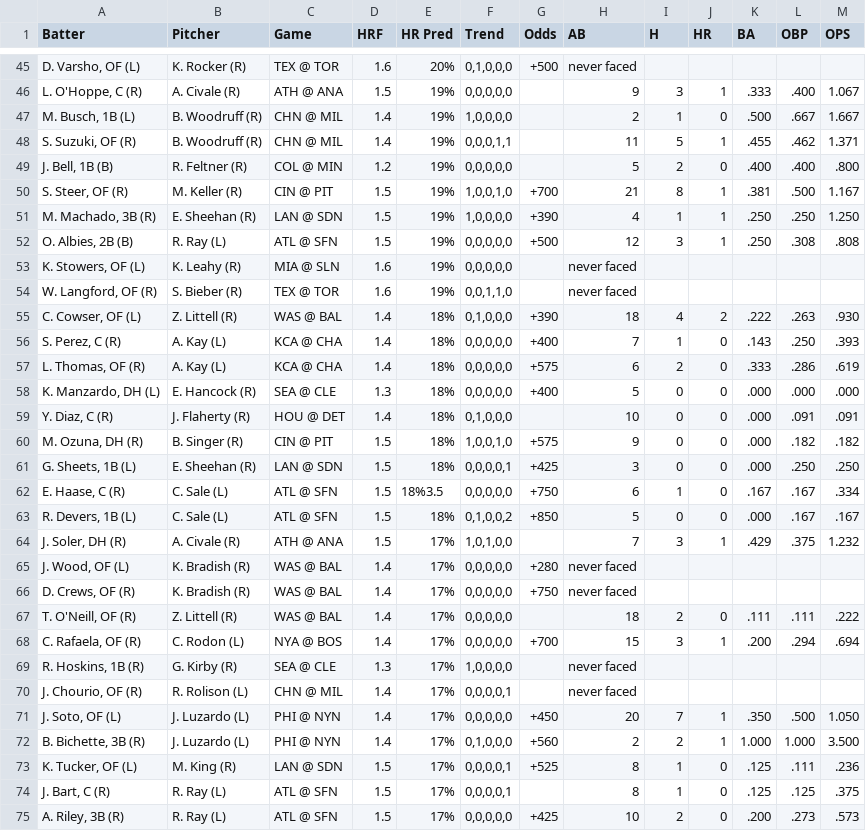
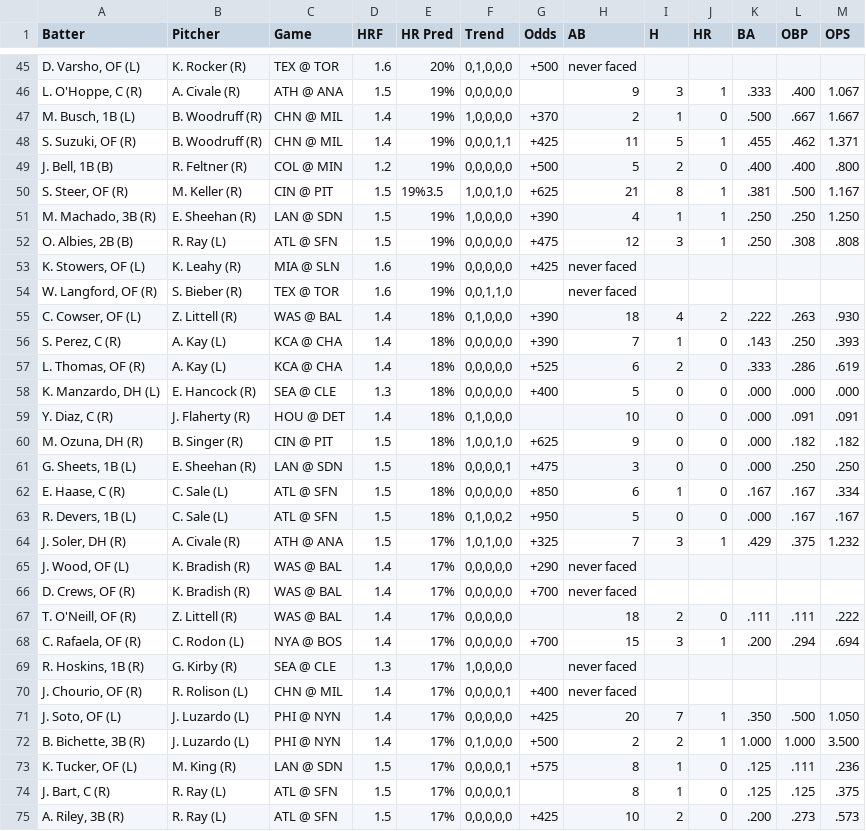
Before and after one commit to lgdsbrand/MLB-Hitters-Hub, a CSV file: backend/hr_pred_full.csv, drawn as a sheet; only a part is shown, gaps mark what is left out; the diff covers the shown part only.

```diff
--- a/backend/hr_pred_full.csv
+++ b/backend/hr_pred_full.csv
@@ -46,22 +46,22 @@ Batter,Pitcher,Game,HRF,HR Pred,Trend,Odds,AB,H,HR,BA,OBP,OPS
 "L. O'Hoppe, C (R)",A. Civale (R),ATH @ ANA,1.5,19%,"0,0,0,0,0",,9,3,1,.333,.400,1.067
-"M. Busch, 1B (L)",B. Woodruff (R),CHN @ MIL,1.4,19%,"1,0,0,0,0",,2,1,0,.500,.667,1.667
-"S. Suzuki, OF (R)",B. Woodruff (R),CHN @ MIL,1.4,19%,"0,0,0,1,1",,11,5,1,.455,.462,1.371
-"J. Bell, 1B (B)",R. Feltner (R),COL @ MIN,1.2,19%,"0,0,0,0,0",,5,2,0,.400,.400,.800
-"S. Steer, OF (R)",M. Keller (R),CIN @ PIT,1.5,19%,"1,0,0,1,0",+700,21,8,1,.381,.500,1.167
+"M. Busch, 1B (L)",B. Woodruff (R),CHN @ MIL,1.4,19%,"1,0,0,0,0",+370,2,1,0,.500,.667,1.667
+"S. Suzuki, OF (R)",B. Woodruff (R),CHN @ MIL,1.4,19%,"0,0,0,1,1",+425,11,5,1,.455,.462,1.371
+"J. Bell, 1B (B)",R. Feltner (R),COL @ MIN,1.2,19%,"0,0,0,0,0",+500,5,2,0,.400,.400,.800
+"S. Steer, OF (R)",M. Keller (R),CIN @ PIT,1.5,19%3.5,"1,0,0,1,0",+625,21,8,1,.381,.500,1.167
 "M. Machado, 3B (R)",E. Sheehan (R),LAN @ SDN,1.5,19%,"1,0,0,0,0",+390,4,1,1,.250,.250,1.250
-"O. Albies, 2B (B)",R. Ray (L),ATL @ SFN,1.5,19%,"0,0,0,0,0",+500,12,3,1,.250,.308,.808
-"K. Stowers, OF (L)",K. Leahy (R),MIA @ SLN,1.6,19%,"0,0,0,0,0",,never faced,,,,,
+"O. Albies, 2B (B)",R. Ray (L),ATL @ SFN,1.5,19%,"0,0,0,0,0",+475,12,3,1,.250,.308,.808
+"K. Stowers, OF (L)",K. Leahy (R),MIA @ SLN,1.6,19%,"0,0,0,0,0",+425,never faced,,,,,
 "W. Langford, OF (R)",S. Bieber (R),TEX @ TOR,1.6,19%,"0,0,1,1,0",,never faced,,,,,
 "C. Cowser, OF (L)",Z. Littell (R),WAS @ BAL,1.4,18%,"0,1,0,0,0",+390,18,4,2,.222,.263,.930
-"S. Perez, C (R)",A. Kay (L),KCA @ CHA,1.4,18%,"0,0,0,0,0",+400,7,1,0,.143,.250,.393
-"L. Thomas, OF (R)",A. Kay (L),KCA @ CHA,1.4,18%,"0,0,0,0,0",+575,6,2,0,.333,.286,.619
+"S. Perez, C (R)",A. Kay (L),KCA @ CHA,1.4,18%,"0,0,0,0,0",+390,7,1,0,.143,.250,.393
+"L. Thomas, OF (R)",A. Kay (L),KCA @ CHA,1.4,18%,"0,0,0,0,0",+525,6,2,0,.333,.286,.619
 "K. Manzardo, DH (L)",E. Hancock (R),SEA @ CLE,1.3,18%,"0,0,0,0,0",+400,5,0,0,.000,.000,.000
 "Y. Diaz, C (R)",J. Flaherty (R),HOU @ DET,1.4,18%,"0,1,0,0,0",,10,0,0,.000,.091,.091
-"M. Ozuna, DH (R)",B. Singer (R),CIN @ PIT,1.5,18%,"1,0,0,1,0",+575,9,0,0,.000,.182,.182
-"G. Sheets, 1B (L)",E. Sheehan (R),LAN @ SDN,1.5,18%,"0,0,0,0,1",+425,3,0,0,.000,.250,.250
-"E. Haase, C (R)",C. Sale (L),ATL @ SFN,1.5,18%3.5,"0,0,0,0,0",+750,6,1,0,.167,.167,.334
-"R. Devers, 1B (L)",C. Sale (L),ATL @ SFN,1.5,18%,"0,1,0,0,2",+850,5,0,0,.000,.167,.167
-"J. Soler, DH (R)",A. Civale (R),ATH @ ANA,1.5,17%,"1,0,1,0,0",,7,3,1,.429,.375,1.232
-"J. Wood, OF (L)",K. Bradish (R),WAS @ BAL,1.4,17%,"0,0,0,0,0",+280,never faced,,,,,
-"D. Crews, OF (R)",K. Bradish (R),WAS @ BAL,1.4,17%,"0,0,0,0,0",+750,never faced,,,,,
+"M. Ozuna, DH (R)",B. Singer (R),CIN @ PIT,1.5,18%,"1,0,0,1,0",+625,9,0,0,.000,.182,.182
+"G. Sheets, 1B (L)",E. Sheehan (R),LAN @ SDN,1.5,18%,"0,0,0,0,1",+475,3,0,0,.000,.250,.250
+"E. Haase, C (R)",C. Sale (L),ATL @ SFN,1.5,18%,"0,0,0,0,0",+850,6,1,0,.167,.167,.334
+"R. Devers, 1B (L)",C. Sale (L),ATL @ SFN,1.5,18%,"0,1,0,0,2",+950,5,0,0,.000,.167,.167
+"J. Soler, DH (R)",A. Civale (R),ATH @ ANA,1.5,17%,"1,0,1,0,0",+325,7,3,1,.429,.375,1.232
+"J. Wood, OF (L)",K. Bradish (R),WAS @ BAL,1.4,17%,"0,0,0,0,0",+290,never faced,,,,,
+"D. Crews, OF (R)",K. Bradish (R),WAS @ BAL,1.4,17%,"0,0,0,0,0",+700,never faced,,,,,
 "T. O'Neill, OF (R)",Z. Littell (R),WAS @ BAL,1.4,17%,"0,0,0,0,0",,18,2,0,.111,.111,.222
@@ -69,6 +69,6 @@ Batter,Pitcher,Game,HRF,HR Pred,Trend,Odds,AB,H,HR,BA,OBP,OPS
 "R. Hoskins, 1B (R)",G. Kirby (R),SEA @ CLE,1.3,17%,"1,0,0,0,0",,never faced,,,,,
-"J. Chourio, OF (R)",R. Rolison (L),CHN @ MIL,1.4,17%,"0,0,0,0,1",,never faced,,,,,
-"J. Soto, OF (L)",J. Luzardo (L),PHI @ NYN,1.4,17%,"0,0,0,0,0",+450,20,7,1,.350,.500,1.050
-"B. Bichette, 3B (R)",J. Luzardo (L),PHI @ NYN,1.4,17%,"0,1,0,0,0",+560,2,2,1,1.000,1.000,3.500
-"K. Tucker, OF (L)",M. King (R),LAN @ SDN,1.5,17%,"0,0,0,0,1",+525,8,1,0,.125,.111,.236
+"J. Chourio, OF (R)",R. Rolison (L),CHN @ MIL,1.4,17%,"0,0,0,0,1",+400,never faced,,,,,
+"J. Soto, OF (L)",J. Luzardo (L),PHI @ NYN,1.4,17%,"0,0,0,0,0",+425,20,7,1,.350,.500,1.050
+"B. Bichette, 3B (R)",J. Luzardo (L),PHI @ NYN,1.4,17%,"0,1,0,0,0",+500,2,2,1,1.000,1.000,3.500
+"K. Tucker, OF (L)",M. King (R),LAN @ SDN,1.5,17%,"0,0,0,0,1",+575,8,1,0,.125,.111,.236
 "J. Bart, C (R)",R. Ray (L),ATL @ SFN,1.5,17%,"0,0,0,0,1",,8,1,0,.125,.125,.375
```
Also changed, not shown: 67 edited cells elsewhere in this file, backend/hit_pred_full.csv, backend/tb_pred_full.csv.
